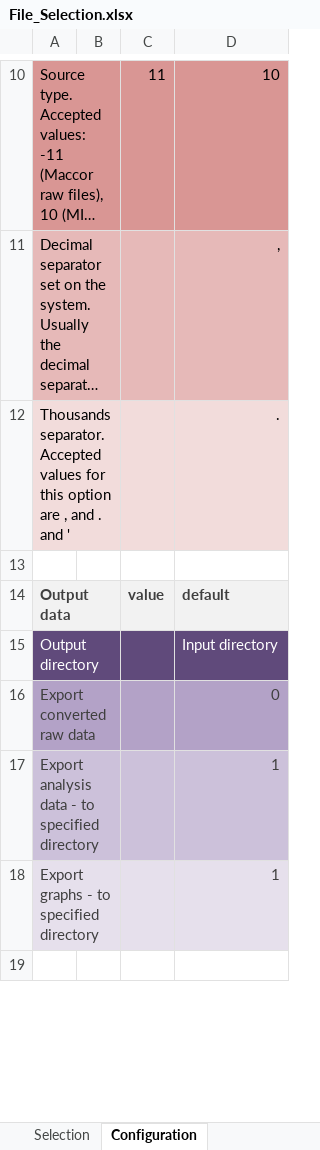
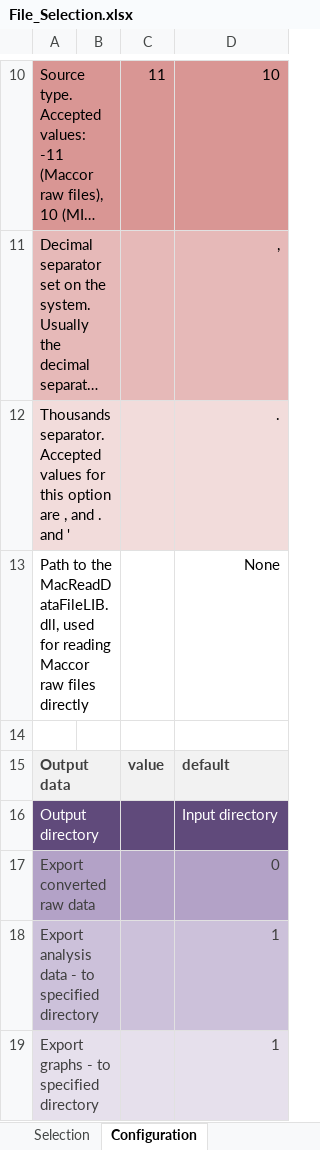
Before and after one commit to LukasGold/aelcha-package, an Excel workbook: examples/File_Selection.xlsx, sheet Configuration, drawn as a sheet; only a part is shown, gaps mark what is left out; the shorter side is filled out with more unchanged rows; long unchanged cells end in …; values as stored, in another font and other column widths than the file's, no borders; the diff names each change by its address in the sheet, - before the commit and + after, or states it on an @@ line.

Commit message:
Introducing capability to read Maccor raw files directly via maccor-utility

```diff
--- a/examples/File_Selection.xlsx (sheet Configuration)
+++ b/examples/File_Selection.xlsx (sheet Configuration)
+row 13: Path to the MacReadDataFileLIB.dll, used for reading Maccor raw files directly |  |  | None
```
Also changed, not shown: 2 other files.
